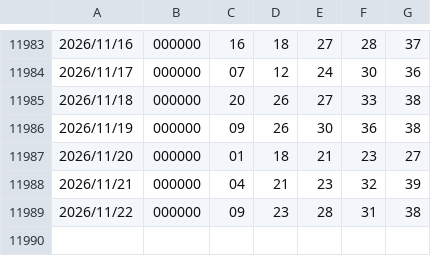
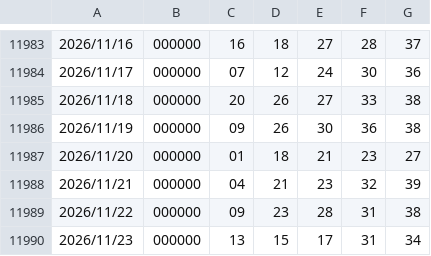
Before and after one commit to 0099Lotto/lottery-data, a CSV file: us539.csv, drawn as a sheet; only a part is shown, gaps mark what is left out; the diff names each change by its address in the sheet, - before the commit and + after, or states it on an @@ line.

Commit message:
Auto update lottery data

```diff
--- a/us539.csv
+++ b/us539.csv
+row 11990: 2026/11/23 | 000000 | 13 | 15 | 17 | 31 | 34
```
